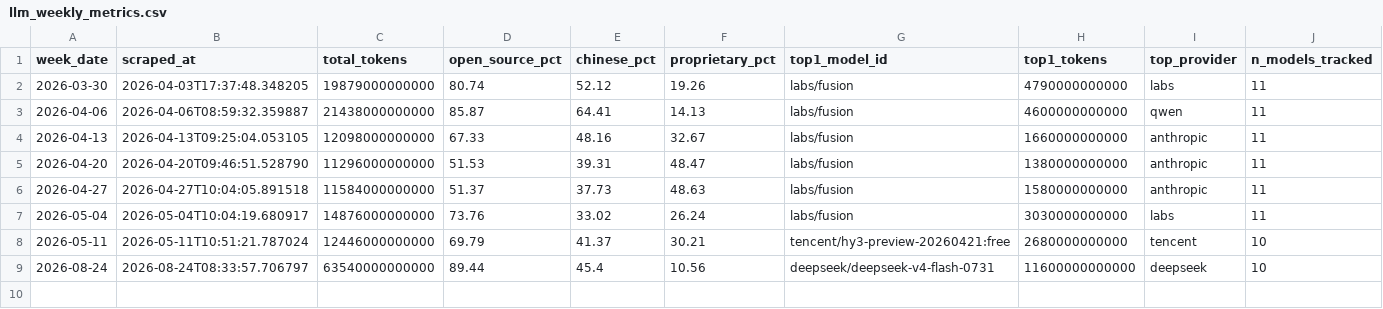
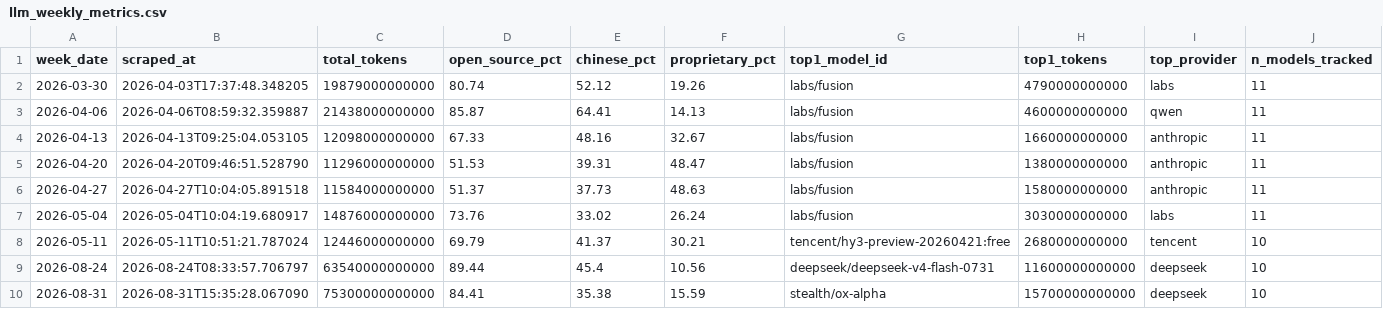
Before and after one commit to AlexLS8888/ai-monitor-public, a CSV file: data/llm_weekly_metrics.csv, drawn as a sheet.

```diff
--- a/data/llm_weekly_metrics.csv
+++ b/data/llm_weekly_metrics.csv
@@ -9 +9,2 @@ week_date,scraped_at,total_tokens,open_source_pct,chinese_pct,proprietary_pct,to
 2026-08-24,2026-08-24T08:33:57.706797,63540000000000,89.44,45.4,10.56,deepseek/deepseek-v4-flash-0731,11600000000000,deepseek,10
+2026-08-31,2026-08-31T15:35:28.067090,75300000000000,84.41,35.38,15.59,stealth/ox-alpha,15700000000000,deepseek,10
```
Also changed, not shown: data/provider_share_history.csv, 2 other files.
